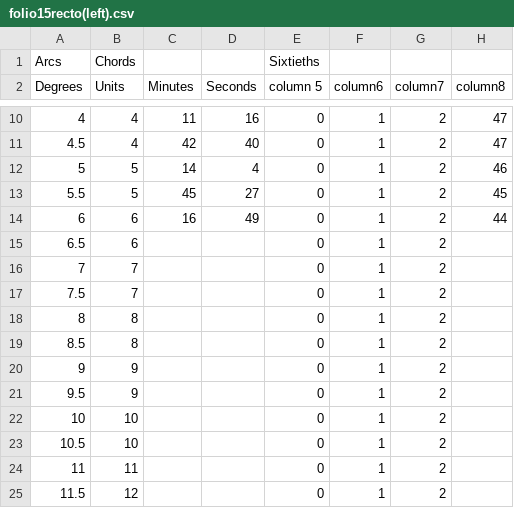
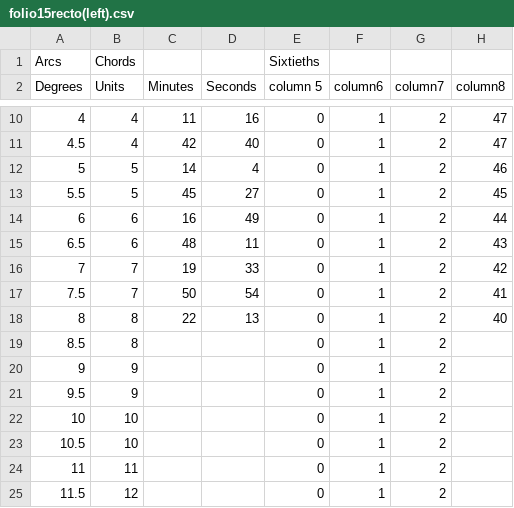
Before and after one commit to BlakeWerab/EditingAlmagestFolio15-left-, a CSV file: folio15recto(left).csv, drawn as a sheet; only a part is shown, gaps mark what is left out.

Commit message:
Update folio15recto(left).csv

```diff
--- a/folio15recto(left).csv
+++ b/folio15recto(left).csv
@@ -14,6 +14,6 @@ Degrees,Units,Minutes,Seconds,column 5,column6,column7,column8
 6,6,16,49,0,1,2,44
-6.5,6,,,0,1,2,
-7,7,,,0,1,2,
-7.5,7,,,0,1,2,
-8,8,,,0,1,2,
+6.5,6,48,11,0,1,2,43
+7,7,19,33,0,1,2,42
+7.5,7,50,54,0,1,2,41
+8,8,22,13,0,1,2,40
 8.5,8,,,0,1,2,
```
